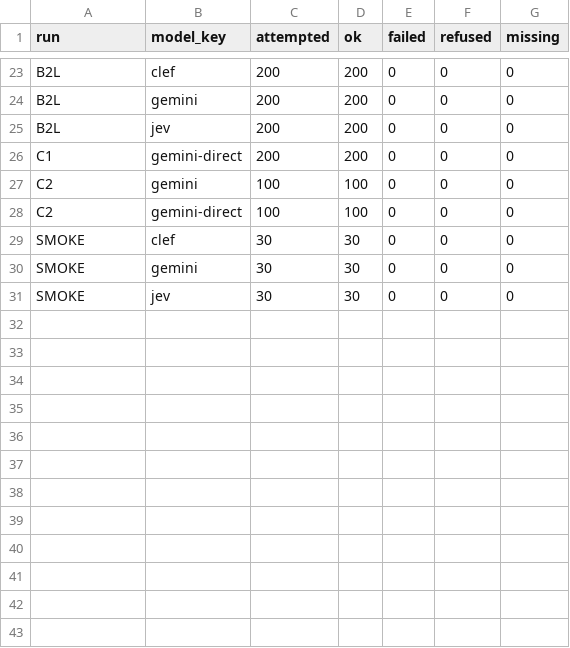
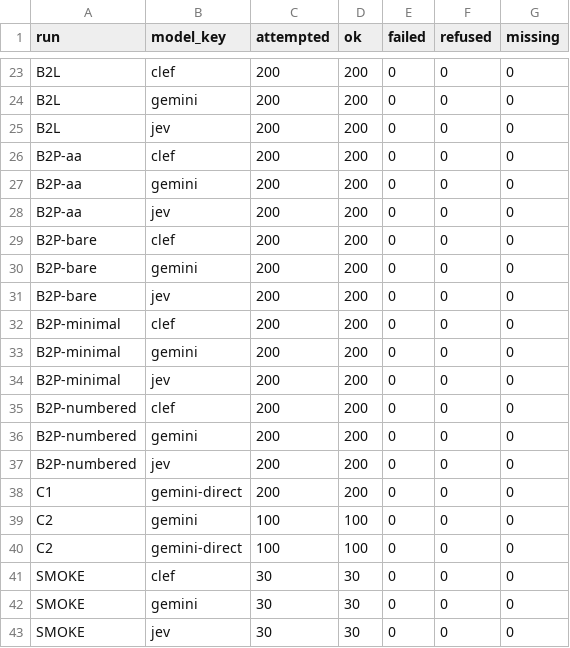
Before and after one commit to Katawwr/decision-models-review, a CSV file: results/errors.csv, drawn as a sheet; only a part is shown, gaps mark what is left out; the diff names each change by its address in the sheet, - before the commit and + after, or states it on an @@ line.

Commit message:
When2Call presentation sweep: the 200 B2L tasks under four further presentations, including the exact format shown in the example tasks on Artificial Analysis's When2Call page, run as B2P and B2Q (2,400 calls, none failed); per-presentation accuracy and Decision Score with paired tests; in AA's format all three models reproduce AA's published figures within 3 points and in AA's order; desk notes corrected (the format was public on that page since at least 14 November); plan item 14 and run record

```diff
--- a/results/errors.csv
+++ b/results/errors.csv
+row 26: B2P-aa | clef | 200 | 200 | 0 | 0 | 0
+row 27: B2P-aa | gemini | 200 | 200 | 0 | 0 | 0
+row 28: B2P-aa | jev | 200 | 200 | 0 | 0 | 0
+row 29: B2P-bare | clef | 200 | 200 | 0 | 0 | 0
+row 30: B2P-bare | gemini | 200 | 200 | 0 | 0 | 0
+row 31: B2P-bare | jev | 200 | 200 | 0 | 0 | 0
+row 32: B2P-minimal | clef | 200 | 200 | 0 | 0 | 0
+row 33: B2P-minimal | gemini | 200 | 200 | 0 | 0 | 0
+row 34: B2P-minimal | jev | 200 | 200 | 0 | 0 | 0
+row 35: B2P-numbered | clef | 200 | 200 | 0 | 0 | 0
+row 36: B2P-numbered | gemini | 200 | 200 | 0 | 0 | 0
+row 37: B2P-numbered | jev | 200 | 200 | 0 | 0 | 0
```
Also changed, not shown: 13 other files.
